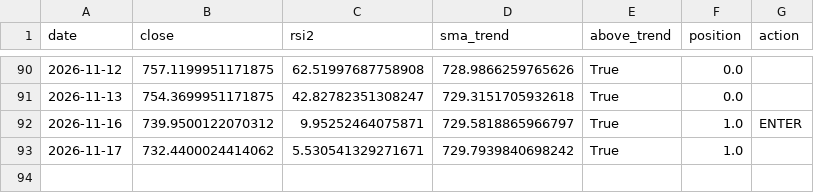
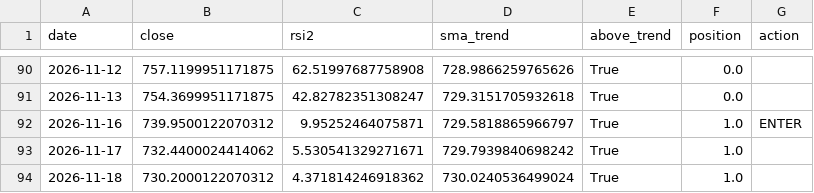
Before and after one commit to eduresvez8-code/IA-TRADING-BOT, a CSV file: paper_trading/rsi2/daily_log.csv, drawn as a sheet; only a part is shown, gaps mark what is left out; the diff names each change by its address in the sheet, - before the commit and + after, or states it on an @@ line.

```diff
--- a/paper_trading/rsi2/daily_log.csv
+++ b/paper_trading/rsi2/daily_log.csv
+row 94: 2026-11-18 | 730.2000122070312 | 4.371814246918362 | 730.0240536499024 | True | 1.0
```
Also changed, not shown: 1 other file.
